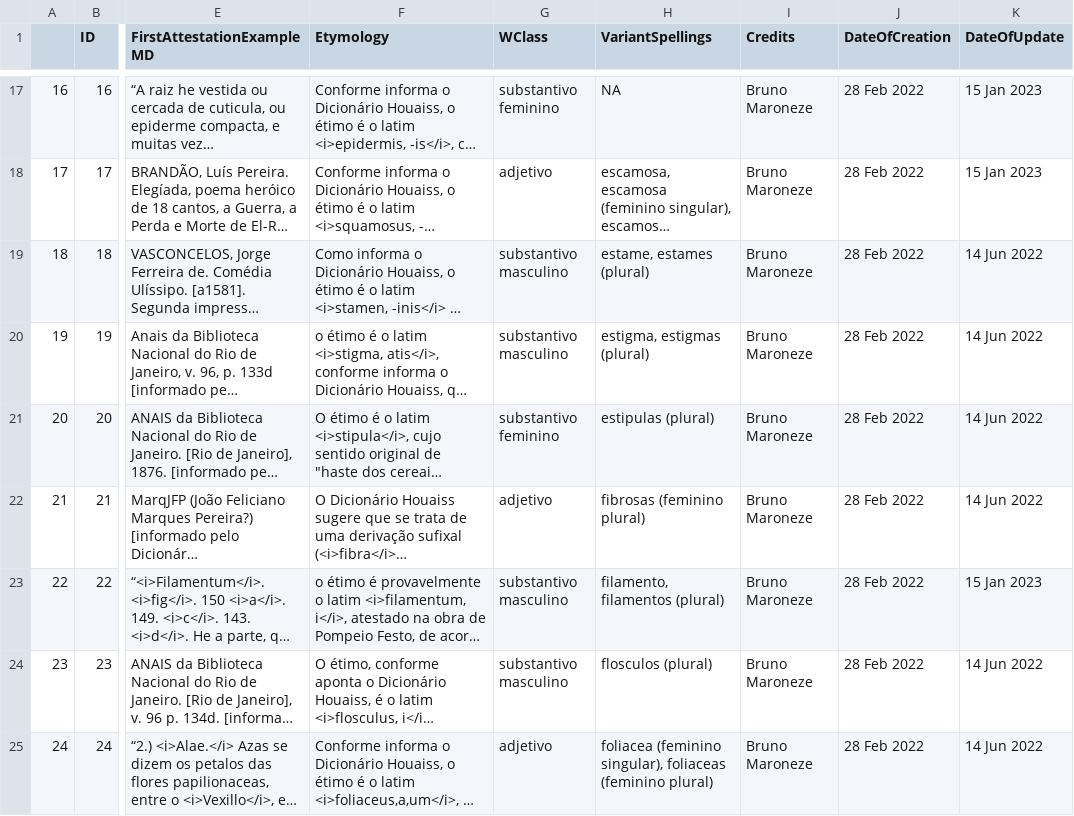
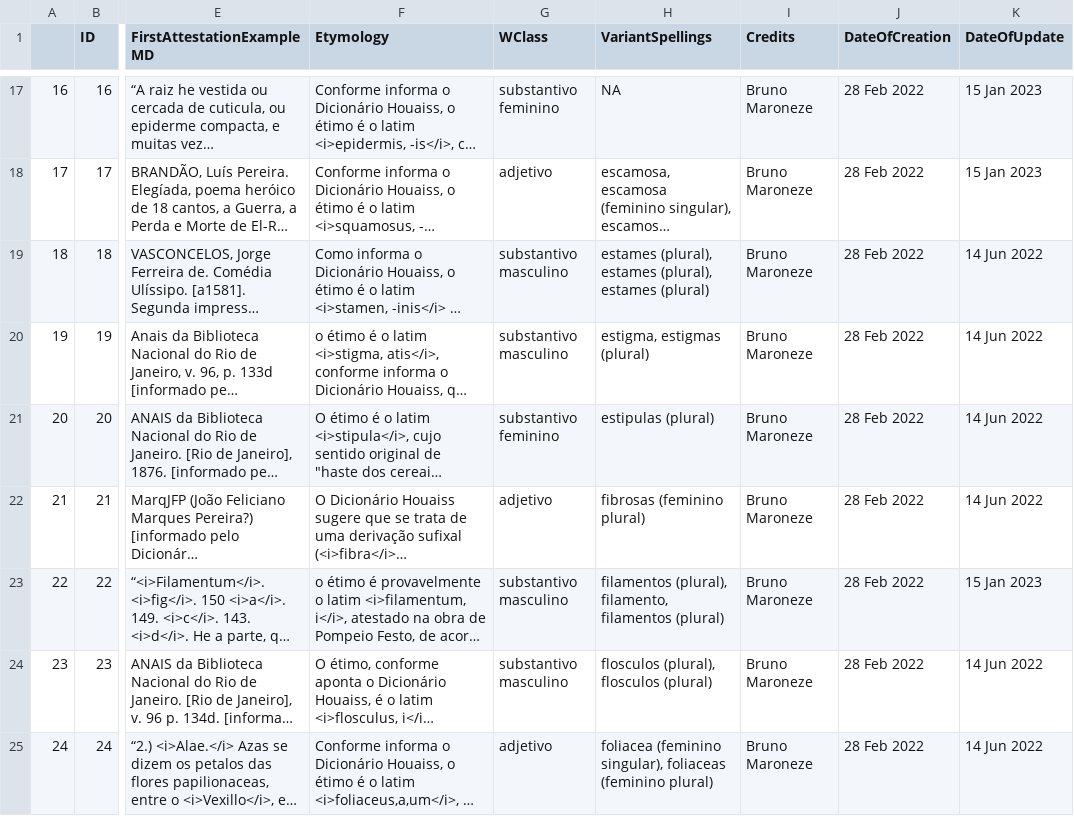
Before and after one commit to fflch/dicbio, a CSV file: data/DicionarioParaSite.csv, drawn as a sheet; only a part is shown, gaps mark what is left out; long unchanged cells end in …; ↵ is a line break in a cell; the diff covers the shown part only; the diff names each change by its address in the sheet, - before the commit and + after, or states it on an @@ line.

```diff
--- a/data/DicionarioParaSite.csv
+++ b/data/DicionarioParaSite.csv
-H19 (VariantSpellings): estame, estames (plural)
+H19 (VariantSpellings): estames (plural), ↵ estames (plural), estames (plural)
-H23 (VariantSpellings): filamento, filamentos (plural)
+H23 (VariantSpellings): filamentos (plural), filamento, filamentos (plural)
-H24 (VariantSpellings): flosculos (plural)
+H24 (VariantSpellings): flosculos (plural), flosculos (plural)
```
Also changed, not shown: 41 edited cells elsewhere in this file, 6 other files.
